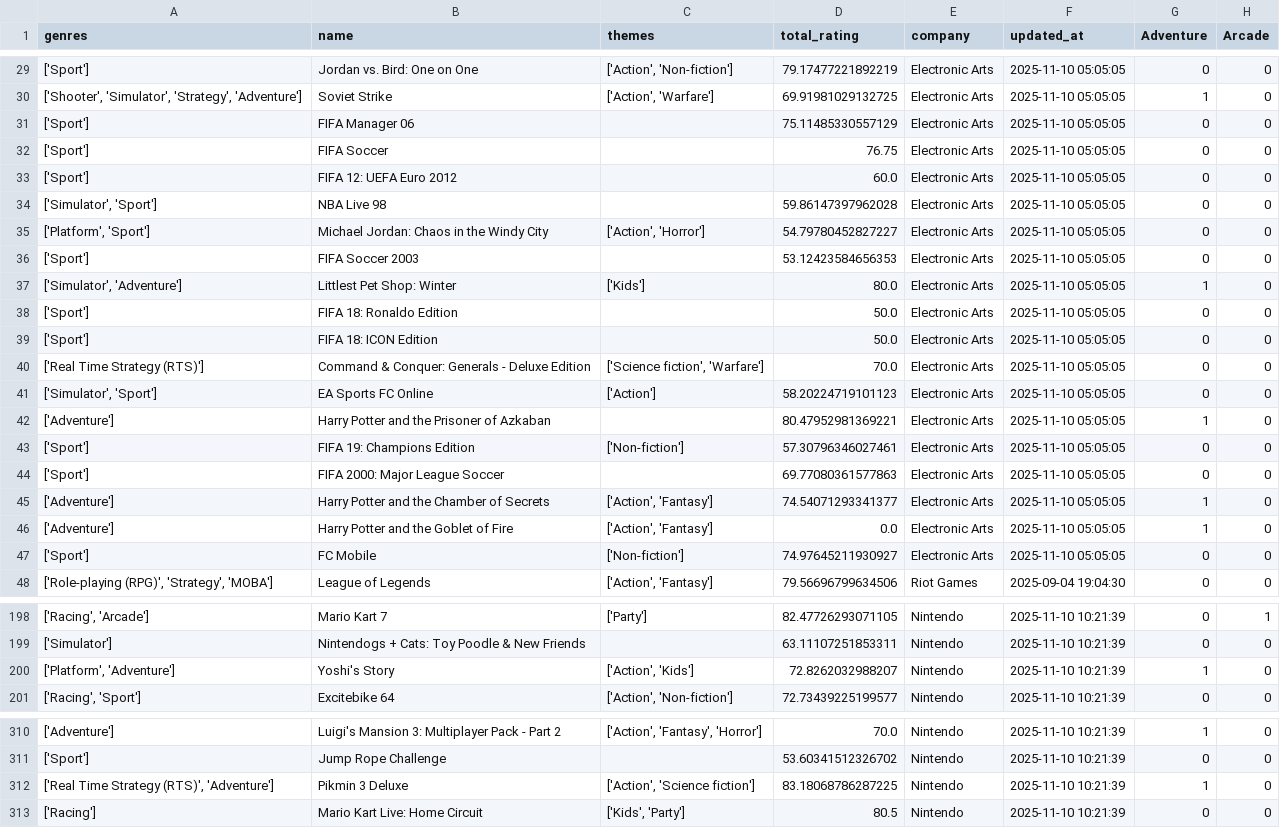
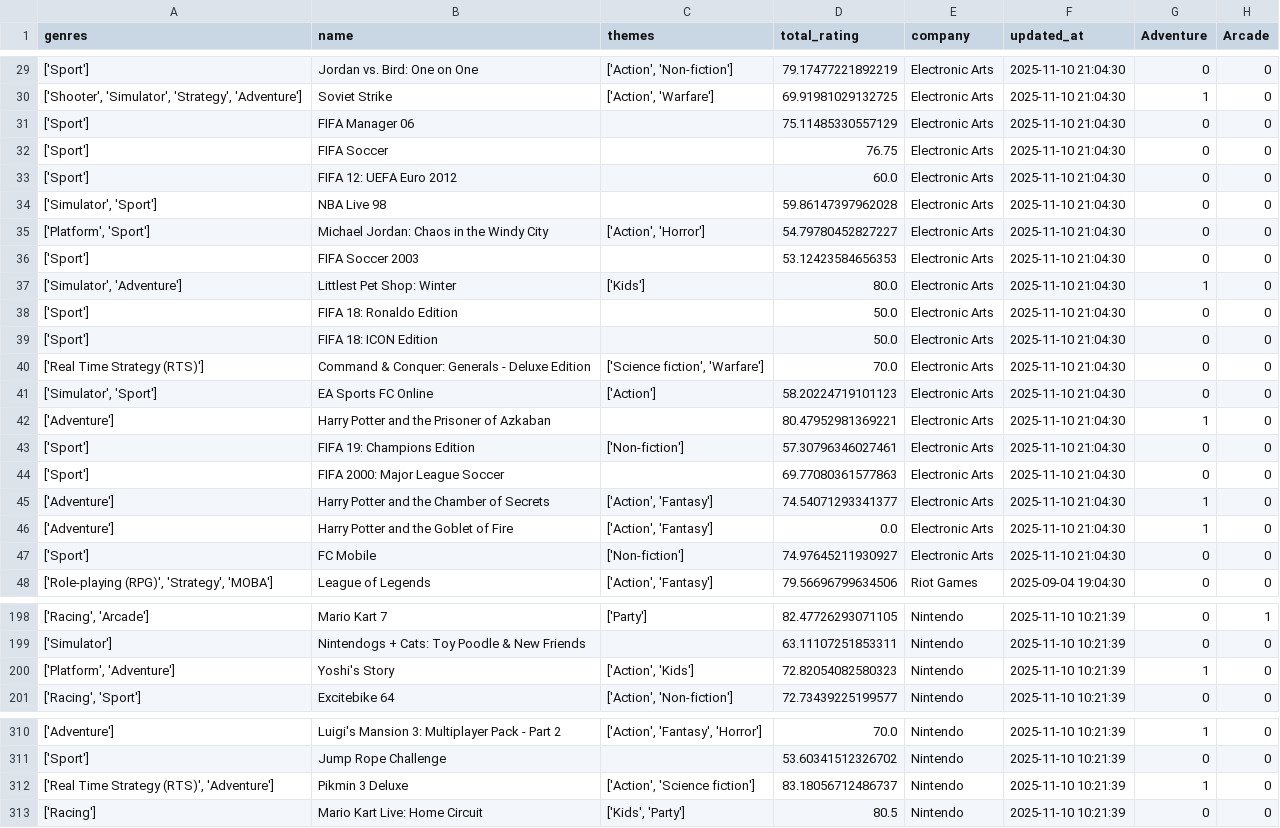
Before and after one commit to tangnaaron/Video-Game-Market-Forecast-Dashboard, a CSV file: csv/games_cleaned.csv, drawn as a sheet; only a part is shown, gaps mark what is left out; the diff covers the shown part only; the diff names each change by its address in the sheet, - before the commit and + after, or states it on an @@ line.

```diff
--- a/csv/games_cleaned.csv
+++ b/csv/games_cleaned.csv
-F29:F47 (updated_at): 2025-11-10 05:05:05
+F29:F47 (updated_at): 2025-11-10 21:04:30
-D200 (total_rating): 72.8262032988207
+D200 (total_rating): 72.82054082580323
-D312 (total_rating): 83.18068786287225
+D312 (total_rating): 83.18056712486737
```
Also changed, not shown: 27 edited cells elsewhere in this file.
